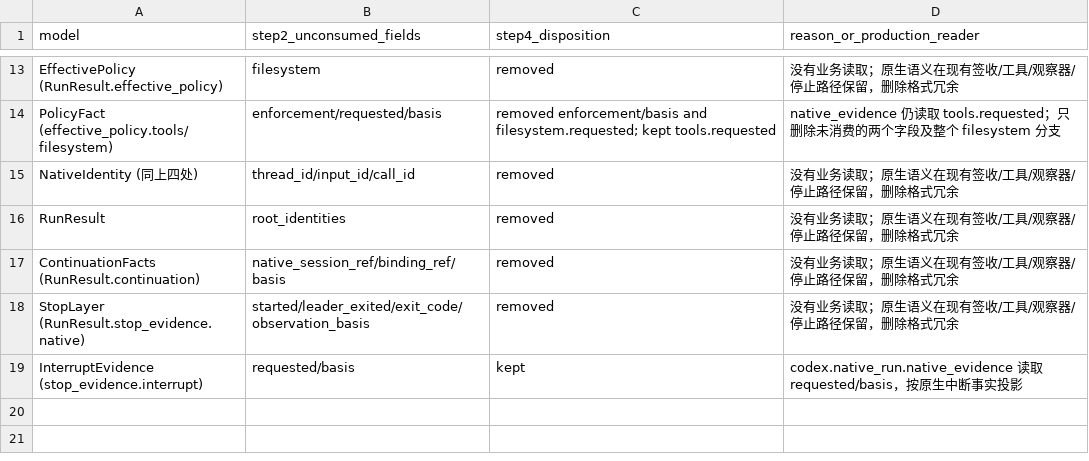
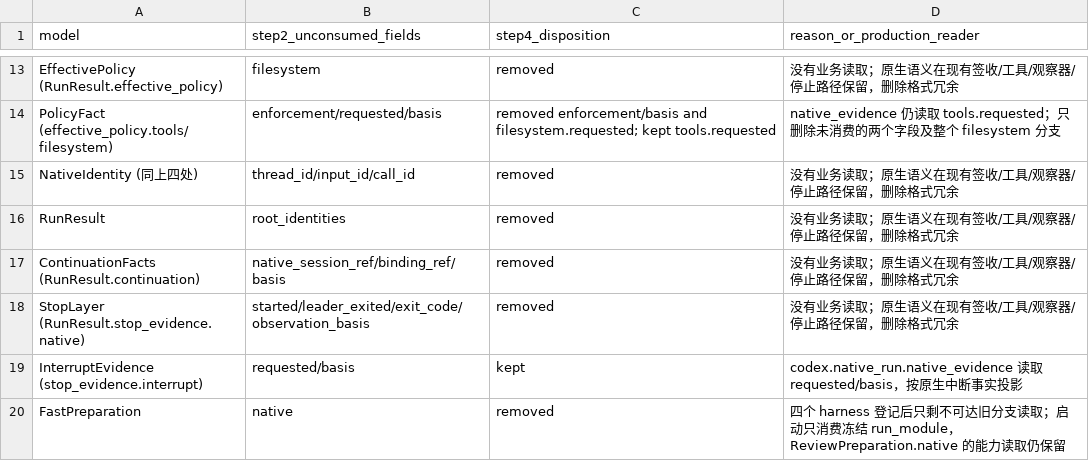
Before and after one commit to Dsssyc/hey-my-buddy, a TSV file: docs/acceptance/adr025-step4-format-usage.tsv, drawn as a sheet; only a part is shown, gaps mark what is left out; the diff names each change by its address in the sheet, - before the commit and + after, or states it on an @@ line.

```diff
--- a/docs/acceptance/adr025-step4-format-usage.tsv
+++ b/docs/acceptance/adr025-step4-format-usage.tsv
+row 20: FastPreparation | native | removed | 四个 harness 登记后只剩不可达旧分支读取；启动只消费冻结 run_module，ReviewPreparation.native 的能力读取仍保留
```
Also changed, not shown: 20 other files.
